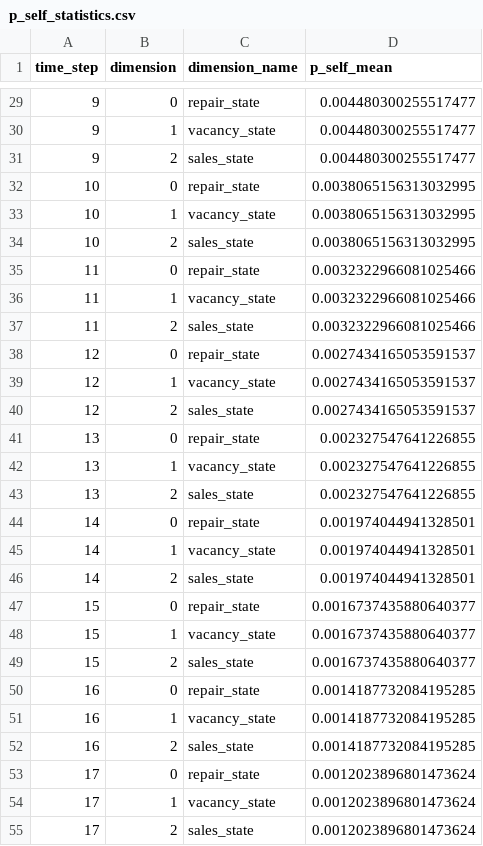
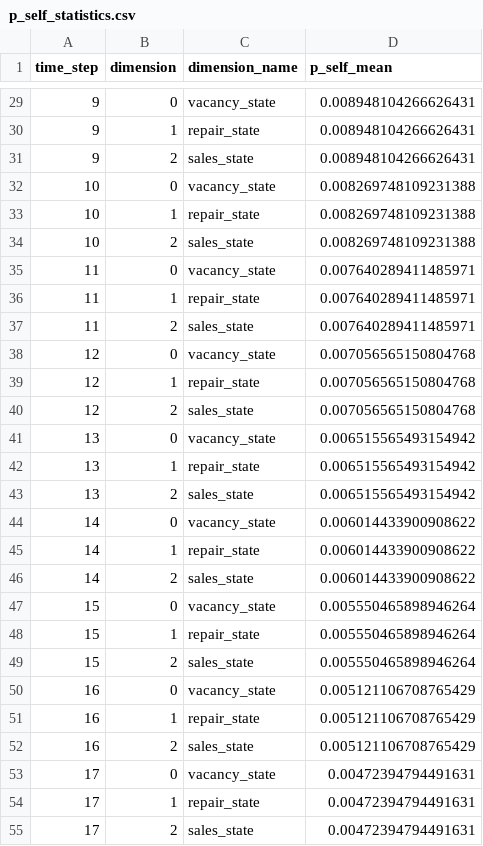
Before and after one commit to SusuXu-s-Lab/CLIMA_WP2, a CSV file: New_model/Data_synthesis/sysnthetic_data/p_self_statistics.csv, drawn as a sheet; only a part is shown, gaps mark what is left out; the diff covers the shown part only.

```diff
--- a/New_model/Data_synthesis/sysnthetic_data/p_self_statistics.csv
+++ b/New_model/Data_synthesis/sysnthetic_data/p_self_statistics.csv
@@ -29,27 +29,27 @@ time_step,dimension,dimension_name,p_self_mean
-9,0,repair_state,0.004480300255517477
-9,1,vacancy_state,0.004480300255517477
-9,2,sales_state,0.004480300255517477
-10,0,repair_state,0.0038065156313032995
-10,1,vacancy_state,0.0038065156313032995
-10,2,sales_state,0.0038065156313032995
-11,0,repair_state,0.0032322966081025466
-11,1,vacancy_state,0.0032322966081025466
-11,2,sales_state,0.0032322966081025466
-12,0,repair_state,0.0027434165053591537
-12,1,vacancy_state,0.0027434165053591537
-12,2,sales_state,0.0027434165053591537
-13,0,repair_state,0.002327547641226855
-13,1,vacancy_state,0.002327547641226855
-13,2,sales_state,0.002327547641226855
-14,0,repair_state,0.001974044941328501
-14,1,vacancy_state,0.001974044941328501
-14,2,sales_state,0.001974044941328501
-15,0,repair_state,0.0016737435880640377
-15,1,vacancy_state,0.0016737435880640377
-15,2,sales_state,0.0016737435880640377
-16,0,repair_state,0.0014187732084195285
-16,1,vacancy_state,0.0014187732084195285
-16,2,sales_state,0.0014187732084195285
-17,0,repair_state,0.0012023896801473624
-17,1,vacancy_state,0.0012023896801473624
-17,2,sales_state,0.0012023896801473624
+9,0,vacancy_state,0.008948104266626431
+9,1,repair_state,0.008948104266626431
+9,2,sales_state,0.008948104266626431
+10,0,vacancy_state,0.008269748109231388
+10,1,repair_state,0.008269748109231388
+10,2,sales_state,0.008269748109231388
+11,0,vacancy_state,0.007640289411485971
+11,1,repair_state,0.007640289411485971
+11,2,sales_state,0.007640289411485971
+12,0,vacancy_state,0.007056565150804768
+12,1,repair_state,0.007056565150804768
+12,2,sales_state,0.007056565150804768
+13,0,vacancy_state,0.006515565493154942
+13,1,repair_state,0.006515565493154942
+13,2,sales_state,0.006515565493154942
+14,0,vacancy_state,0.006014433900908622
+14,1,repair_state,0.006014433900908622
+14,2,sales_state,0.006014433900908622
+15,0,vacancy_state,0.005550465898946264
+15,1,repair_state,0.005550465898946264
+15,2,sales_state,0.005550465898946264
+16,0,vacancy_state,0.005121106708765429
+16,1,repair_state,0.005121106708765429
+16,2,sales_state,0.005121106708765429
+17,0,vacancy_state,0.00472394794491631
+17,1,repair_state,0.00472394794491631
+17,2,sales_state,0.00472394794491631
```
Also changed, not shown: 70 edited cells elsewhere in this file, New_model/Data_synthesis/sysnthetic_data/household_features_raw.csv, New_model/Data_synthesis/sysnthetic_data/household_locations_raw.csv, 25 other files.
